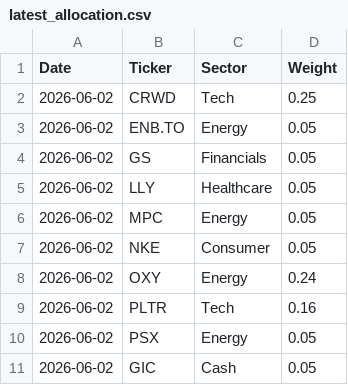
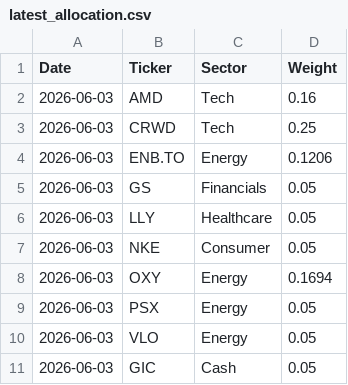
Before and after one commit to Jebuhdah/Automatic-Investment-Portfolio-Simulation, a CSV file: latest_allocation.csv, drawn as a sheet.

```diff
--- a/latest_allocation.csv
+++ b/latest_allocation.csv
@@ -1,11 +1,11 @@
 Date,Ticker,Sector,Weight
-2026-06-02,CRWD,Tech,0.25
-2026-06-02,ENB.TO,Energy,0.05
-2026-06-02,GS,Financials,0.05
-2026-06-02,LLY,Healthcare,0.05
-2026-06-02,MPC,Energy,0.05
-2026-06-02,NKE,Consumer,0.05
-2026-06-02,OXY,Energy,0.24
-2026-06-02,PLTR,Tech,0.16
-2026-06-02,PSX,Energy,0.05
-2026-06-02,GIC,Cash,0.05
+2026-06-03,AMD,Tech,0.16
+2026-06-03,CRWD,Tech,0.25
+2026-06-03,ENB.TO,Energy,0.1206
+2026-06-03,GS,Financials,0.05
+2026-06-03,LLY,Healthcare,0.05
+2026-06-03,NKE,Consumer,0.05
+2026-06-03,OXY,Energy,0.1694
+2026-06-03,PSX,Energy,0.05
+2026-06-03,VLO,Energy,0.05
+2026-06-03,GIC,Cash,0.05
```
